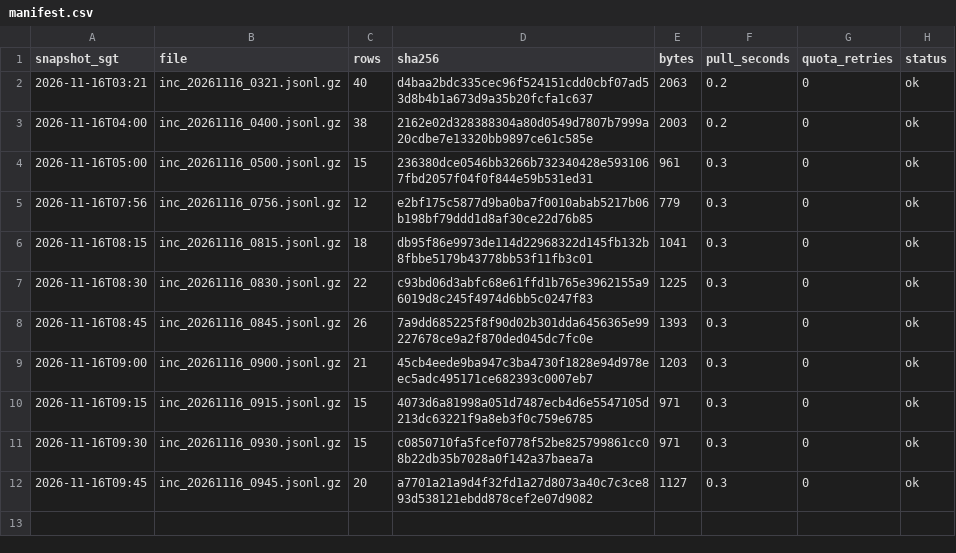
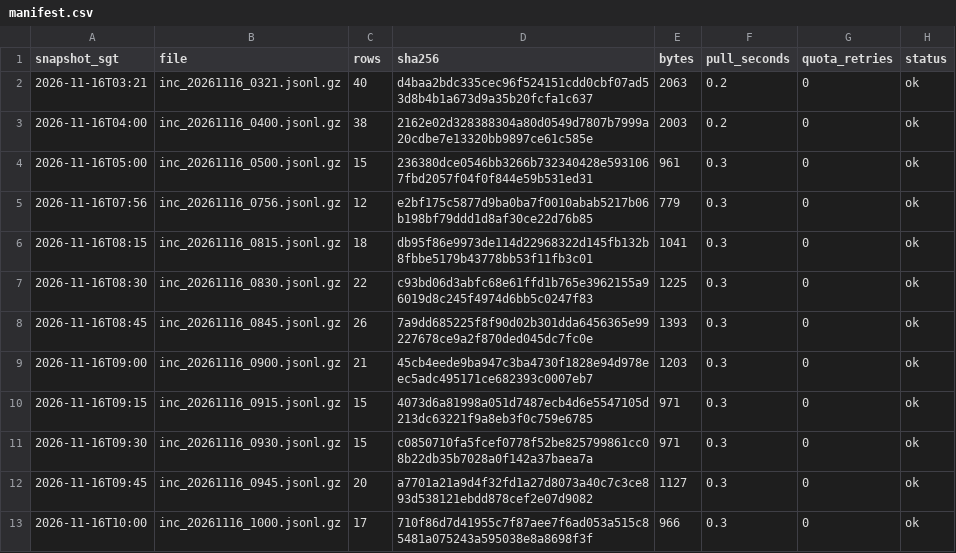
Before and after one commit to LUOaini1213/sg-bus-network-monitor, a CSV file: data/raw/incidents/2026-11-16/manifest.csv, drawn as a sheet.

```diff
--- a/data/raw/incidents/2026-11-16/manifest.csv
+++ b/data/raw/incidents/2026-11-16/manifest.csv
@@ -12 +12,2 @@ snapshot_sgt,file,rows,sha256,bytes,pull_seconds,quota_retries,status
 2026-11-16T09:45,inc_20261116_0945.jsonl.gz,20,a7701a21a9d4f32fd1a27d8073a40c7c3ce893d538121ebdd878cef2e07d9082,1127,0.3,0,ok
+2026-11-16T10:00,inc_20261116_1000.jsonl.gz,17,710f86d7d41955c7f87aee7f6ad053a515c85481a075243a595038e8a8698f3f,966,0.3,0,ok
```
Also changed, not shown: data/raw/speedbands/2026-11-16/manifest.csv, 2 other files.
